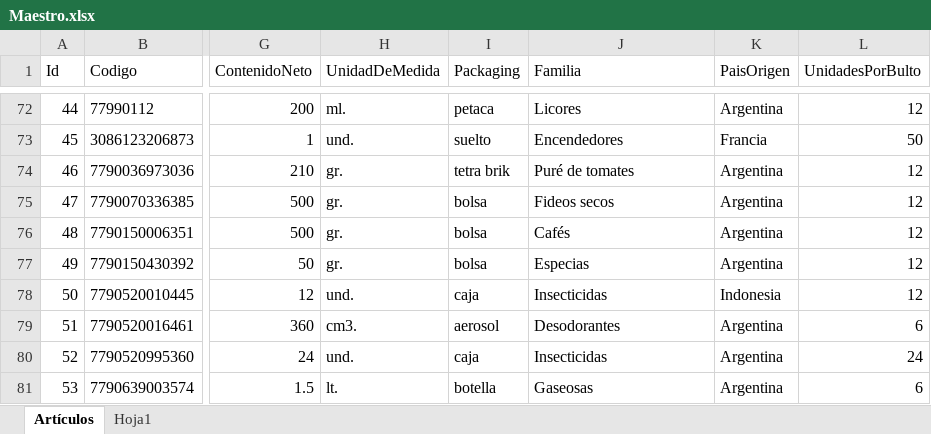
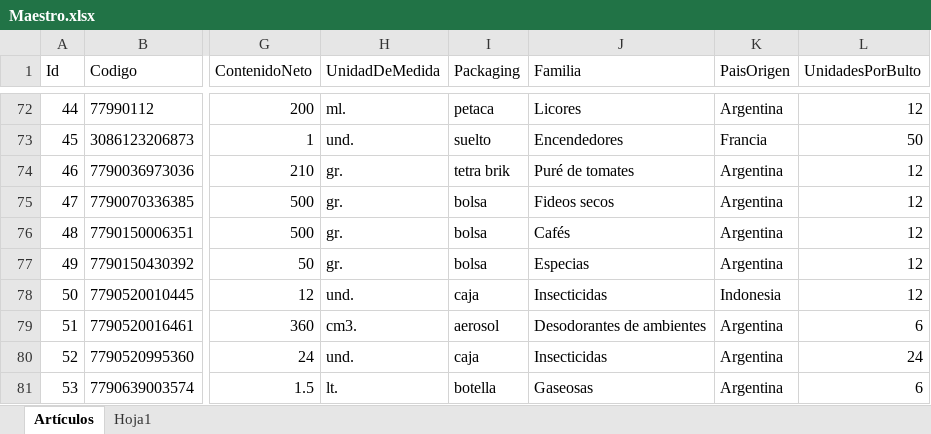
Before and after one commit to Juampita/Comercios, an Excel workbook: Maestro.xlsx, sheet Artículos, drawn as a sheet; only a part is shown, gaps mark what is left out; values as stored, in another font and other column widths than the file's, no borders; the diff names each change by its address in the sheet, - before the commit and + after, or states it on an @@ line.

Commit message:
Add files via upload

```diff
--- a/Maestro.xlsx (sheet Artículos)
+++ b/Maestro.xlsx (sheet Artículos)
-J79 (Familia): Desodorantes
+J79 (Familia): Desodorantes de ambientes
```
